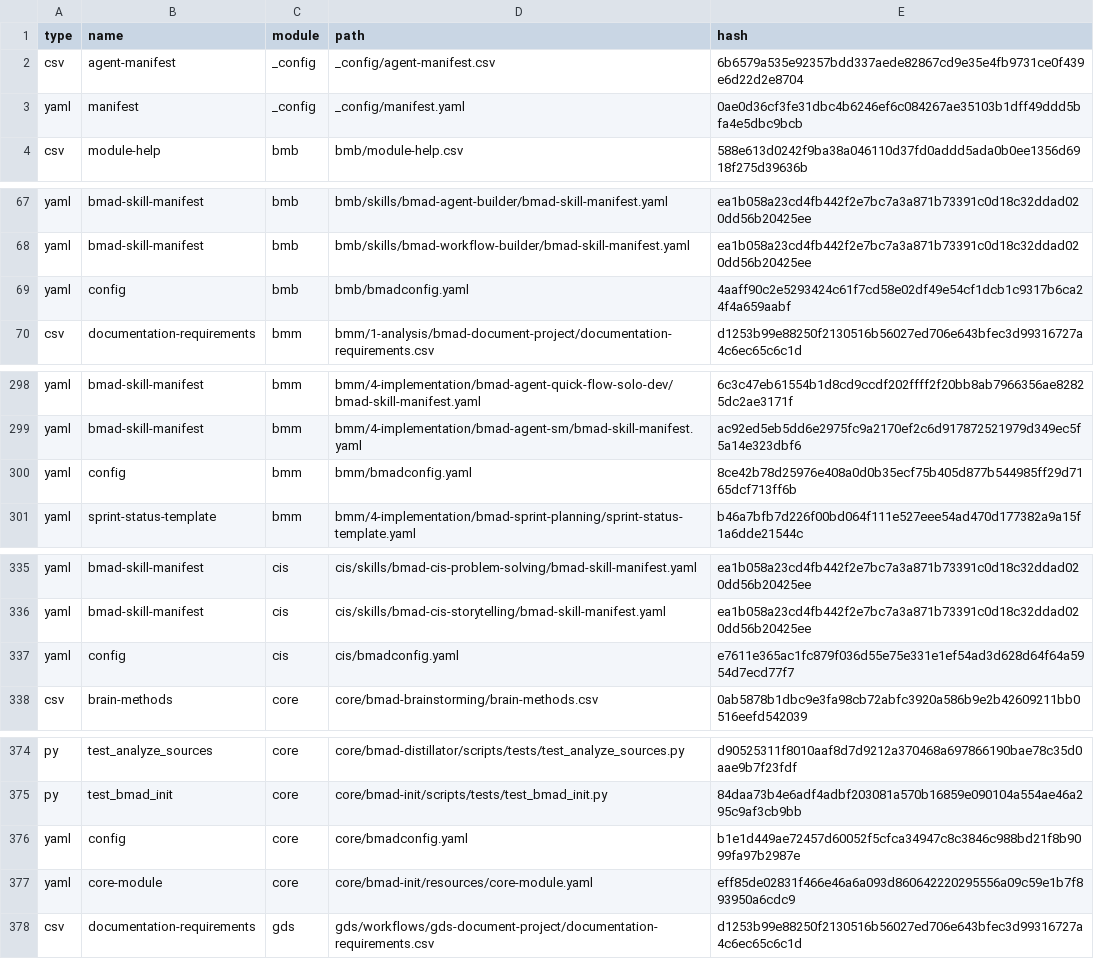
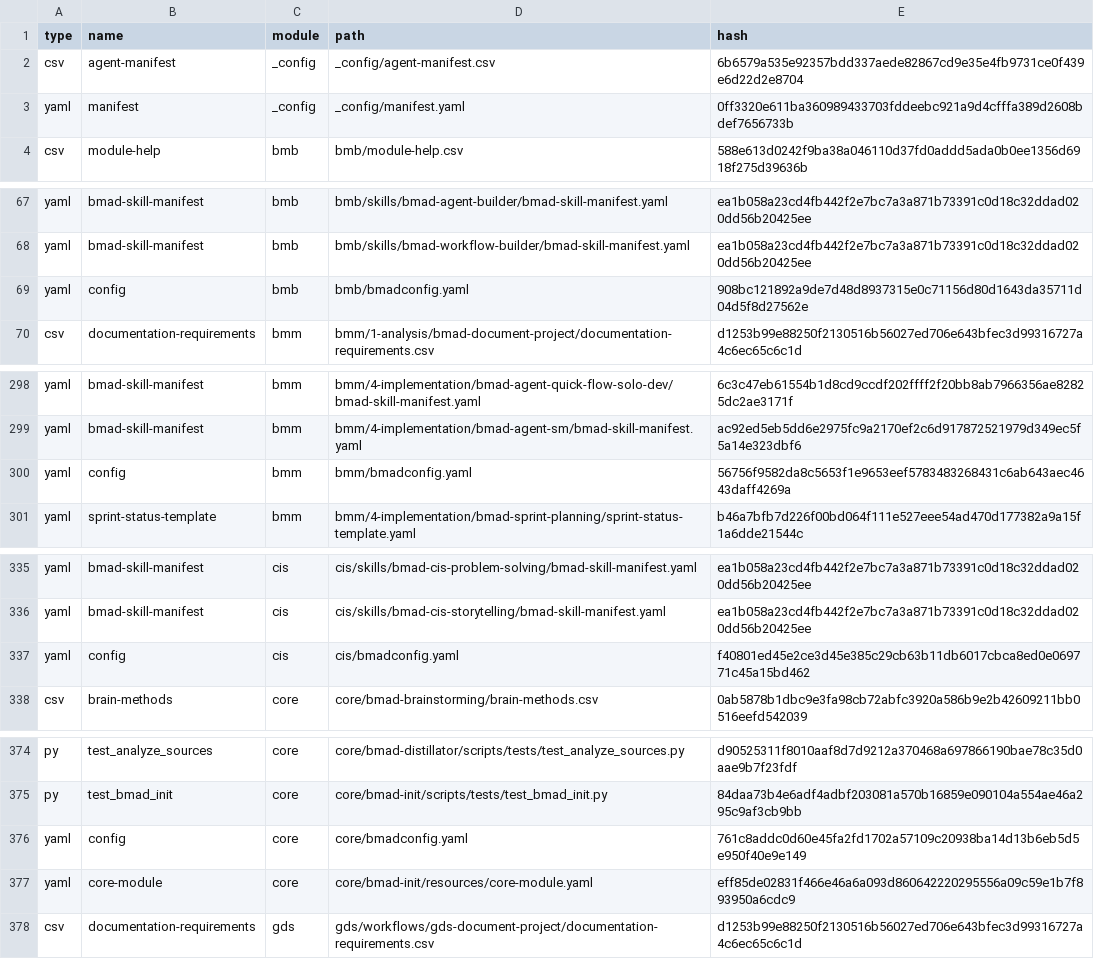
Before and after one commit to crisweber2600/Lens.Core.Src, a CSV file: _bmad/_config/files-manifest.csv, drawn as a sheet; only a part is shown, gaps mark what is left out; the diff covers the shown part only.

```diff
--- a/_bmad/_config/files-manifest.csv
+++ b/_bmad/_config/files-manifest.csv
@@ -2,3 +2,3 @@ type,name,module,path,hash
 "csv","agent-manifest","_config","_config/agent-manifest.csv","6b6579a535e92357bdd337aede82867cd9e35e4fb9731ce0f439e6d22d2e8704"
-"yaml","manifest","_config","_config/manifest.yaml","0ae0d36cf3fe31dbc4b6246ef6c084267ae35103b1dff49ddd5bfa4e5dbc9bcb"
+"yaml","manifest","_config","_config/manifest.yaml","0ff3320e611ba360989433703fddeebc921a9d4cfffa389d2608bdef7656733b"
 "csv","module-help","bmb","bmb/module-help.csv","588e613d0242f9ba38a046110d37fd0addd5ada0b0ee1356d6918f275d39636b"
@@ -68,3 +68,3 @@ type,name,module,path,hash
 "yaml","bmad-skill-manifest","bmb","bmb/skills/bmad-workflow-builder/bmad-skill-manifest.yaml","ea1b058a23cd4fb442f2e7bc7a3a871b73391c0d18c32ddad020dd56b20425ee"
-"yaml","config","bmb","bmb/bmadconfig.yaml","4aaff90c2e5293424c61f7cd58e02df49e54cf1dcb1c9317b6ca24f4a659aabf"
+"yaml","config","bmb","bmb/bmadconfig.yaml","908bc121892a9de7d48d8937315e0c71156d80d1643da35711d04d5f8d27562e"
 "csv","documentation-requirements","bmm","bmm/1-analysis/bmad-document-project/documentation-requirements.csv","d1253b99e88250f2130516b56027ed706e643bfec3d99316727a4c6ec65c6c1d"
@@ -299,3 +299,3 @@ type,name,module,path,hash
 "yaml","bmad-skill-manifest","bmm","bmm/4-implementation/bmad-agent-sm/bmad-skill-manifest.yaml","ac92ed5eb5dd6e2975fc9a2170ef2c6d917872521979d349ec5f5a14e323dbf6"
-"yaml","config","bmm","bmm/bmadconfig.yaml","8ce42b78d25976e408a0d0b35ecf75b405d877b544985ff29d7165dcf713ff6b"
+"yaml","config","bmm","bmm/bmadconfig.yaml","56756f9582da8c5653f1e9653eef5783483268431c6ab643aec4643daff4269a"
 "yaml","sprint-status-template","bmm","bmm/4-implementation/bmad-sprint-planning/sprint-status-template.yaml","b46a7bfb7d226f00bd064f111e527eee54ad470d177382a9a15f1a6dde21544c"
@@ -336,3 +336,3 @@ type,name,module,path,hash
 "yaml","bmad-skill-manifest","cis","cis/skills/bmad-cis-storytelling/bmad-skill-manifest.yaml","ea1b058a23cd4fb442f2e7bc7a3a871b73391c0d18c32ddad020dd56b20425ee"
-"yaml","config","cis","cis/bmadconfig.yaml","e7611e365ac1fc879f036d55e75e331e1ef54ad3d628d64f64a5954d7ecd77f7"
+"yaml","config","cis","cis/bmadconfig.yaml","f40801ed45e2ce3d45e385c29cb63b11db6017cbca8ed0e069771c45a15bd462"
 "csv","brain-methods","core","core/bmad-brainstorming/brain-methods.csv","0ab5878b1dbc9e3fa98cb72abfc3920a586b9e2b42609211bb0516eefd542039"
@@ -375,3 +375,3 @@ type,name,module,path,hash
 "py","test_bmad_init","core","core/bmad-init/scripts/tests/test_bmad_init.py","84daa73b4e6adf4adbf203081a570b16859e090104a554ae46a295c9af3cb9bb"
-"yaml","config","core","core/bmadconfig.yaml","b1e1d449ae72457d60052f5cfca34947c8c3846c988bd21f8b9099fa97b2987e"
+"yaml","config","core","core/bmadconfig.yaml","761c8addc0d60e45fa2fd1702a57109c20938ba14d13b6eb5d5e950f40e9e149"
 "yaml","core-module","core","core/bmad-init/resources/core-module.yaml","eff85de02831f466e46a6a093d860642220295556a09c59e1b7f893950a6cdc9"
```
Also changed, not shown: 3 edited cells elsewhere in this file, 14 other files.
